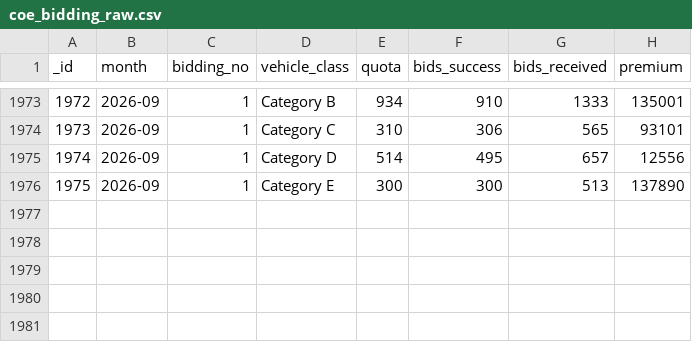
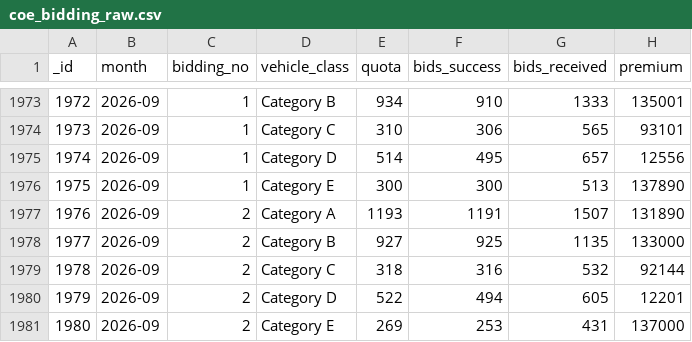
Before and after one commit to axellee1994/coe-forecasting, a CSV file: dataset/coe_bidding_raw.csv, drawn as a sheet; only a part is shown, gaps mark what is left out.

```diff
--- a/dataset/coe_bidding_raw.csv
+++ b/dataset/coe_bidding_raw.csv
@@ -1976 +1976,6 @@ _id,month,bidding_no,vehicle_class,quota,bids_success,bids_received,premium
 1975,2026-09,1,Category E,300,300,513,137890
+1976,2026-09,2,Category A,1193,1191,1507,131890
+1977,2026-09,2,Category B,927,925,1135,133000
+1978,2026-09,2,Category C,318,316,532,92144
+1979,2026-09,2,Category D,522,494,605,12201
+1980,2026-09,2,Category E,269,253,431,137000
```
Also changed, not shown: 2 other files.
